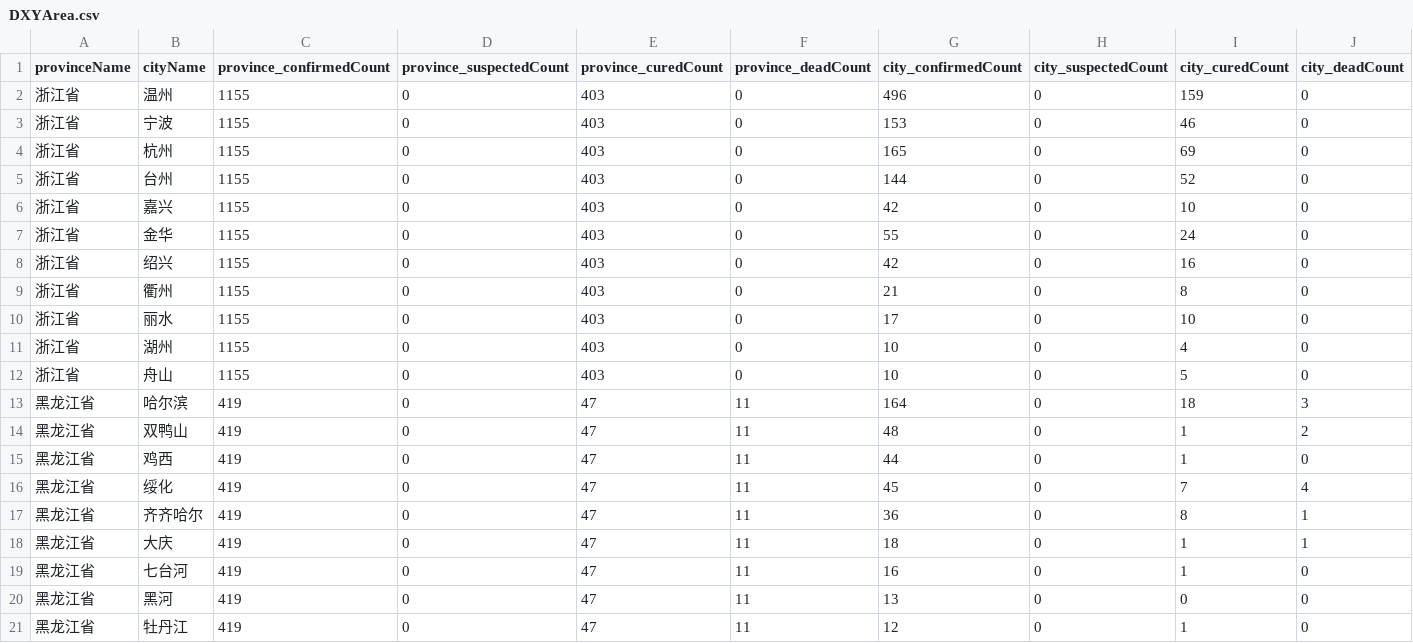
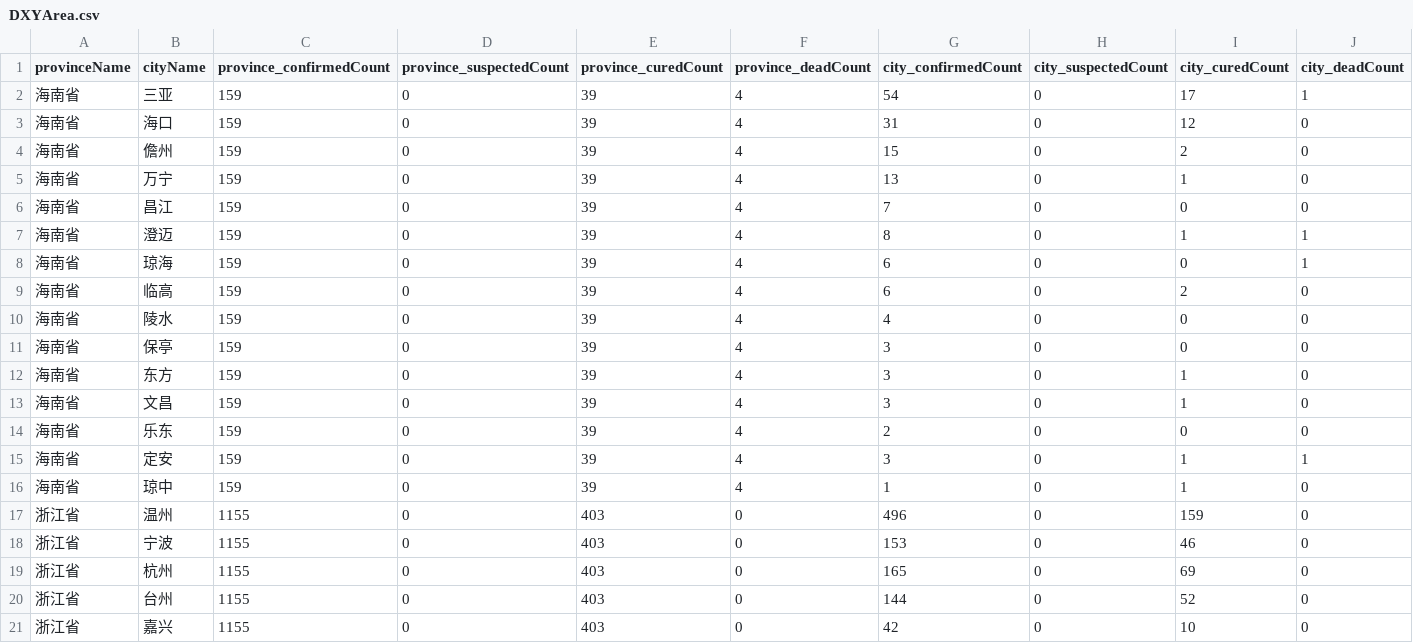
Before and after one commit to beansrowning/DXY-COVID-19-Data, a CSV file: csv/DXYArea.csv, drawn as a sheet; only a part is shown; the shorter side is filled out with more unchanged rows; rows hold the shown columns only; the diff names each change by its address in the sheet, - before the commit and + after, or states it on an @@ line.

```diff
--- a/csv/DXYArea.csv
+++ b/csv/DXYArea.csv
+row 2: 海南省 | 三亚 | 159 | 0 | 39 | 4 | 54 | 0 | 17 | 1
+row 3: 海南省 | 海口 | 159 | 0 | 39 | 4 | 31 | 0 | 12 | 0
+row 4: 海南省 | 儋州 | 159 | 0 | 39 | 4 | 15 | 0 | 2 | 0
+row 5: 海南省 | 万宁 | 159 | 0 | 39 | 4 | 13 | 0 | 1 | 0
+row 6: 海南省 | 昌江 | 159 | 0 | 39 | 4 | 7 | 0 | 0 | 0
+row 7: 海南省 | 澄迈 | 159 | 0 | 39 | 4 | 8 | 0 | 1 | 1
+row 8: 海南省 | 琼海 | 159 | 0 | 39 | 4 | 6 | 0 | 0 | 1
+row 9: 海南省 | 临高 | 159 | 0 | 39 | 4 | 6 | 0 | 2 | 0
+row 10: 海南省 | 陵水 | 159 | 0 | 39 | 4 | 4 | 0 | 0 | 0
+row 11: 海南省 | 保亭 | 159 | 0 | 39 | 4 | 3 | 0 | 0 | 0
+row 12: 海南省 | 东方 | 159 | 0 | 39 | 4 | 3 | 0 | 1 | 0
+row 13: 海南省 | 文昌 | 159 | 0 | 39 | 4 | 3 | 0 | 1 | 0
+row 14: 海南省 | 乐东 | 159 | 0 | 39 | 4 | 2 | 0 | 0 | 0
+row 15: 海南省 | 定安 | 159 | 0 | 39 | 4 | 3 | 0 | 1 | 1
+row 16: 海南省 | 琼中 | 159 | 0 | 39 | 4 | 1 | 0 | 1 | 0
```
Also changed, not shown: csv/DXYNews.csv, 4 other files.
